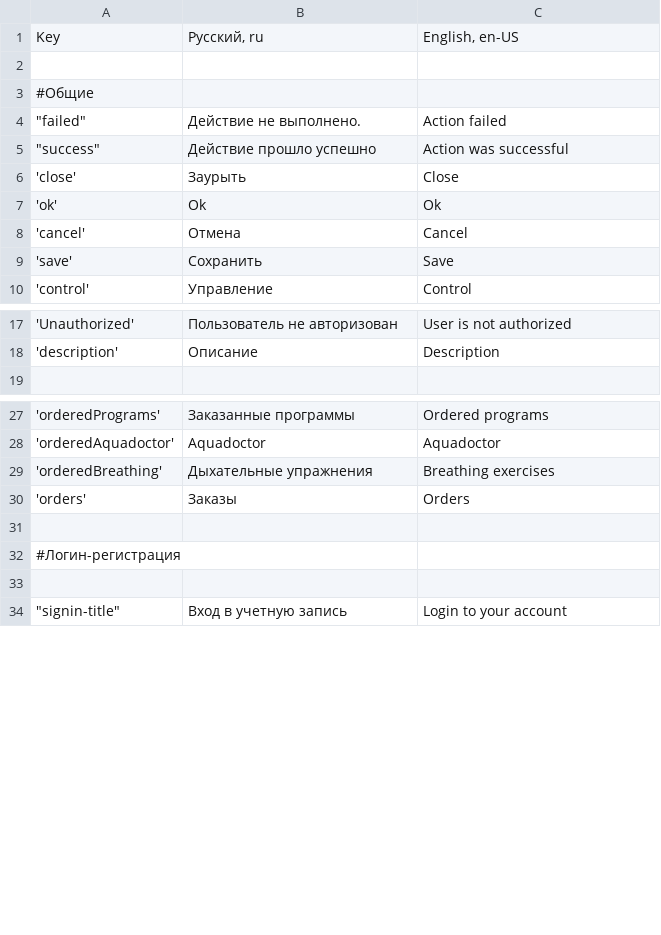
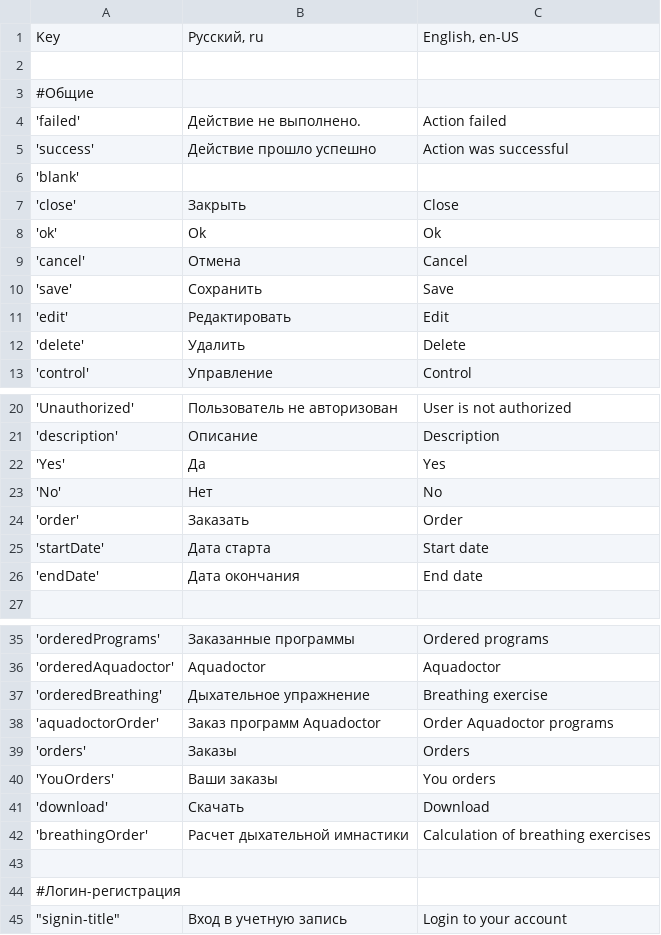
Before and after one commit to dvmaximov/aquadoctor-server-ui, a CSV file: translations.csv, drawn as a sheet; only a part is shown, gaps mark what is left out; the diff covers the shown part only.

```diff
--- a/translations.csv
+++ b/translations.csv
@@ -3,5 +3,6 @@ Key,"Русский, ru","English, en-US"
 #Общие
-"""failed""","Действие не выполнено.","Action failed"
-"""success""","Действие прошло успешно","Action was successful"
-'close',"Заурыть","Close"
+'failed',"Действие не выполнено.","Action failed"
+'success',"Действие прошло успешно","Action was successful"
+'blank'," "," "
+'close',"Закрыть","Close"
 'ok',"Ok","Ok"
@@ -9,2 +10,4 @@ Key,"Русский, ru","English, en-US"
 'save',"Сохранить","Save"
+'edit',"Редактировать","Edit"
+'delete',"Удалить","Delete"
 'control',"Управление","Control"
@@ -18,2 +21,7 @@ Key,"Русский, ru","English, en-US"
 'description',"Описание","Description"
+'Yes',"Да","Yes"
+'No',"Нет","No"
+'order',"Заказать","Order"
+'startDate',"Дата старта","Start date"
+'endDate',"Дата окончания","End date"
 ,,
@@ -28,7 +36,10 @@ Key,"Русский, ru","English, en-US"
 'orderedAquadoctor',"Aquadoctor","Aquadoctor"
-'orderedBreathing',"Дыхательные упражнения","Breathing exercises"
+'orderedBreathing',"Дыхательное упражнение","Breathing exercise"
+'aquadoctorOrder',"Заказ программ Aquadoctor","Order Aquadoctor programs"
 'orders',"Заказы","Orders"
+'YouOrders',"Ваши заказы","You orders"
+'download',"Скачать","Download"
+'breathingOrder',"Расчет дыхательной имнастики","Calculation of breathing exercises"
 ,,
 #Логин-регистрация
-,,
 """signin-title""","Вход в учетную запись","Login to your account"
```
Also changed, not shown: 25 added rows and 3 edited cells elsewhere in this file, 43 other files.
